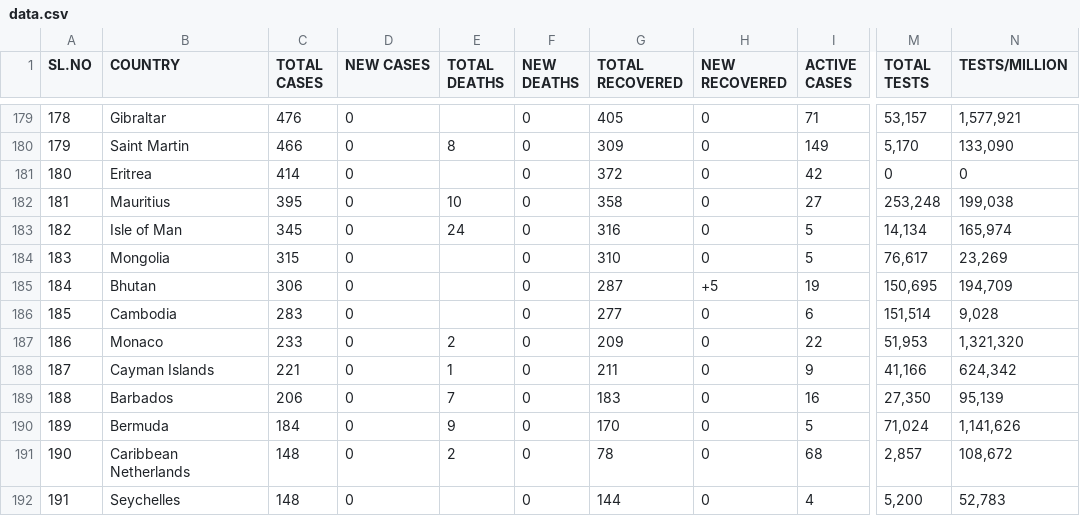
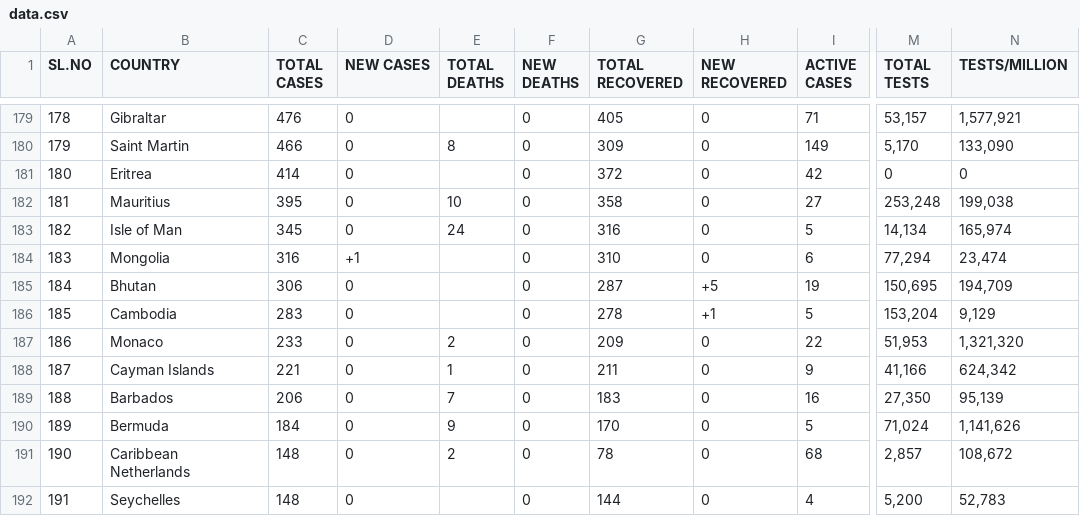
Before and after one commit to deb12378/CV-19, a CSV file: data.csv, drawn as a sheet; only a part is shown, gaps mark what is left out; the diff names each change by its address in the sheet, - before the commit and + after, or states it on an @@ line.

Commit message:
Updated data

```diff
--- a/data.csv
+++ b/data.csv
-C184 (TOTAL CASES): 315
+C184 (TOTAL CASES): 316
-D184 (NEW CASES): 0
+D184 (NEW CASES): +1
-I184 (ACTIVE CASES): 5
+I184 (ACTIVE CASES): 6
-M184 (TOTAL TESTS): 76,617
+M184 (TOTAL TESTS): 77,294
-N184 (TESTS/MILLION): 23,269
+N184 (TESTS/MILLION): 23,474
-G186 (TOTAL RECOVERED): 277
+G186 (TOTAL RECOVERED): 278
-H186 (NEW RECOVERED): 0
+H186 (NEW RECOVERED): +1
-I186 (ACTIVE CASES): 6
+I186 (ACTIVE CASES): 5
-M186 (TOTAL TESTS): 151,514
+M186 (TOTAL TESTS): 153,204
-N186 (TESTS/MILLION): 9,028
+N186 (TESTS/MILLION): 9,129
```
